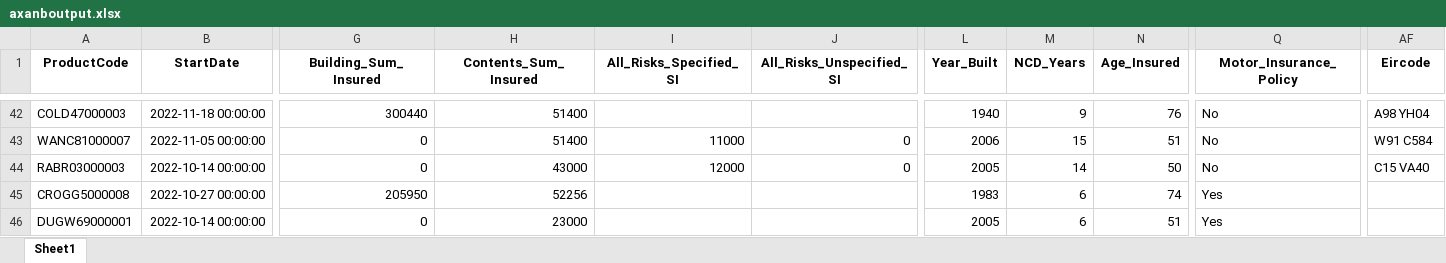
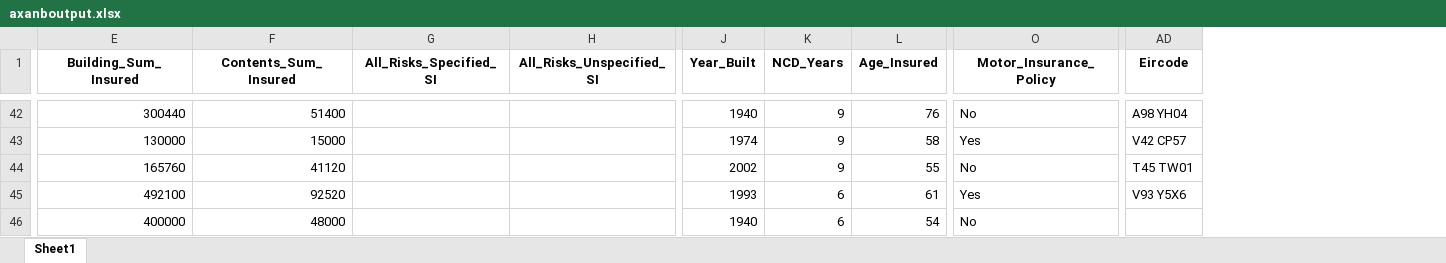
Before and after one commit to adamszeq/AdHoc-Data-Requests, an Excel workbook: Data/axanboutput.xlsx, sheet Sheet1, drawn as a sheet; only a part is shown, gaps mark what is left out; values as stored, in another font and other column widths than the file's, no borders; removed rows and columns are numbered as before the commit, all else as after; the diff covers the shown part only; the diff names each change by its address in the sheet, - before the commit and + after, or states it on an @@ line.

```diff
--- a/Data/axanboutput.xlsx (sheet Sheet1)
+++ b/Data/axanboutput.xlsx (sheet Sheet1)
-column A (ProductCode), rows 42-46: COLD47000003 | WANC81000007 | RABR03000003 | CROGG5000008 | DUGW69000001
-column B (StartDate), rows 42-46: 2022-11-18 00:00:00 | 2022-11-05 00:00:00 | 2022-10-14 00:00:00 | 2022-10-27 00:00:00 | 2022-10-14 00:00:00
-E43 (Building_Sum_Insured): 0
+E43 (Building_Sum_Insured): 130000
-F43 (Contents_Sum_Insured): 51400
+F43 (Contents_Sum_Insured): 15000
-G43 (All_Risks_Specified_SI): 11000
+G43 (All_Risks_Specified_SI): (empty)
-H43:H44 (All_Risks_Unspecified_SI): 0
+H43:H44 (All_Risks_Unspecified_SI): (empty)
-J43 (Year_Built): 2006
+J43 (Year_Built): 1974
-K43 (NCD_Years): 15
+K43 (NCD_Years): 9
-L43 (Age_Insured): 51
+L43 (Age_Insured): 58
-O43 (Motor_Insurance_Policy): No
+O43 (Motor_Insurance_Policy): Yes
-AD43 (Eircode): W91 C584
+AD43 (Eircode): V42 CP57
-E44 (Building_Sum_Insured): 0
+E44 (Building_Sum_Insured): 165760
-F44 (Contents_Sum_Insured): 43000
+F44 (Contents_Sum_Insured): 41120
-G44 (All_Risks_Specified_SI): 12000
+G44 (All_Risks_Specified_SI): (empty)
-J44 (Year_Built): 2005
+J44 (Year_Built): 2002
-K44 (NCD_Years): 14
+K44 (NCD_Years): 9
-L44 (Age_Insured): 50
+L44 (Age_Insured): 55
-AD44 (Eircode): C15 VA40
+AD44 (Eircode): T45 TW01
-E45 (Building_Sum_Insured): 205950
+E45 (Building_Sum_Insured): 492100
-F45 (Contents_Sum_Insured): 52256
+F45 (Contents_Sum_Insured): 92520
-J45 (Year_Built): 1983
+J45 (Year_Built): 1993
-L45 (Age_Insured): 74
+L45 (Age_Insured): 61
-AD45 (Eircode): (empty)
+AD45 (Eircode): V93 Y5X6
-E46 (Building_Sum_Insured): 0
+E46 (Building_Sum_Insured): 400000
-F46 (Contents_Sum_Insured): 23000
+F46 (Contents_Sum_Insured): 48000
-J46 (Year_Built): 2005
+J46 (Year_Built): 1940
-L46 (Age_Insured): 51
+L46 (Age_Insured): 54
-O46 (Motor_Insurance_Policy): Yes
+O46 (Motor_Insurance_Policy): No
```
Also changed, not shown: 24 added rows, 23 removed rows, 4 moved rows and 109 edited cells elsewhere in this sheet, Data/Batch Input Template-AXA Broker Home.xlsx, Data/axarenoutput.xlsx, 3 other files.
